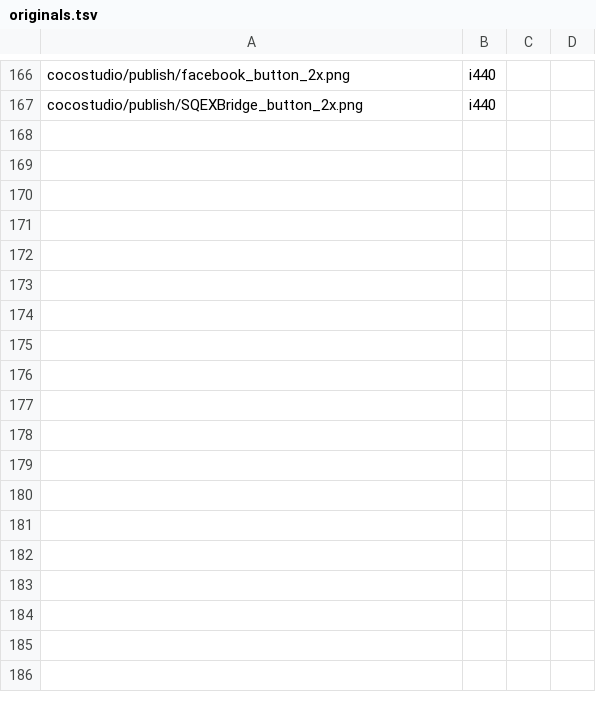
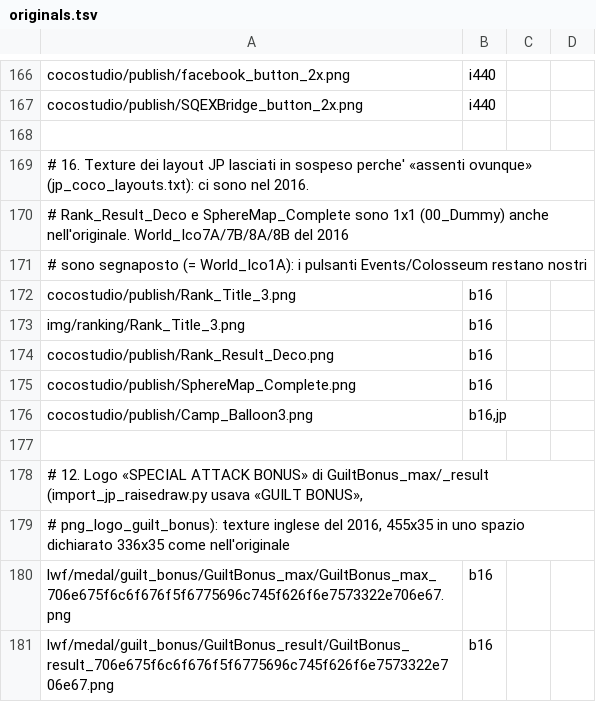
Before and after one commit to Kxos/KH-UX-Dark-Road-Restoration, a TSV file: recon/tools/originals.tsv, drawn as a sheet; only a part is shown, gaps mark what is left out.

```diff
--- a/recon/tools/originals.tsv
+++ b/recon/tools/originals.tsv
@@ -167 +167,15 @@ cocostudio/publish/facebook_button_2x.png	i440
 cocostudio/publish/SQEXBridge_button_2x.png	i440
+
+# 16. Texture dei layout JP lasciati in sospeso perche' «assenti ovunque» (jp_coco_layouts.txt): ci sono nel 2016.
+#     Rank_Result_Deco e SphereMap_Complete sono 1x1 (00_Dummy) anche nell'originale. World_Ico7A/7B/8A/8B del 2016
+#     sono segnaposto (= World_Ico1A): i pulsanti Events/Colosseum restano nostri
+cocostudio/publish/Rank_Title_3.png	b16
+img/ranking/Rank_Title_3.png	b16
+cocostudio/publish/Rank_Result_Deco.png	b16
+cocostudio/publish/SphereMap_Complete.png	b16
+cocostudio/publish/Camp_Balloon3.png	b16,jp
+
+# 12. Logo «SPECIAL ATTACK BONUS» di GuiltBonus_max/_result (import_jp_raisedraw.py usava «GUILT BONUS»,
+#     png_logo_guilt_bonus): texture inglese del 2016, 455x35 in uno spazio dichiarato 336x35 come nell'originale
+lwf/medal/guilt_bonus/GuiltBonus_max/GuiltBonus_max_706e675f6c6f676f5f6775696c745f626f6e7573322e706e67.png	b16
+lwf/medal/guilt_bonus/GuiltBonus_result/GuiltBonus_result_706e675f6c6f676f5f6775696c745f626f6e7573322e706e67.png	b16
```
Also changed, not shown: 2 other files.
